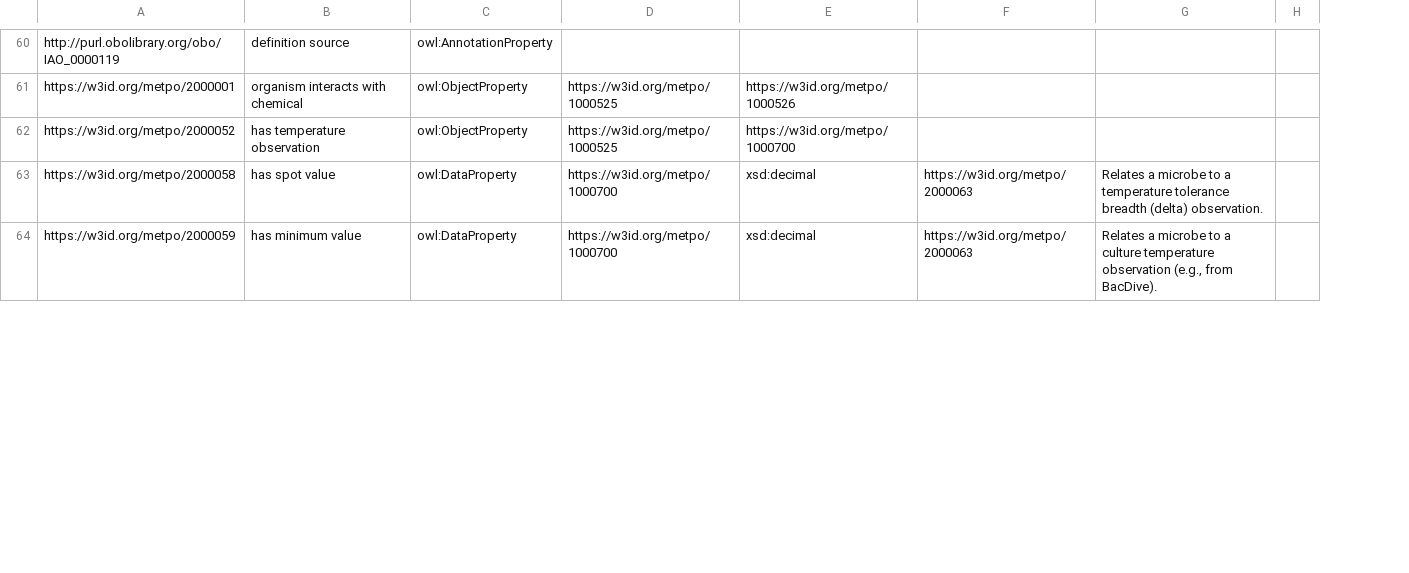
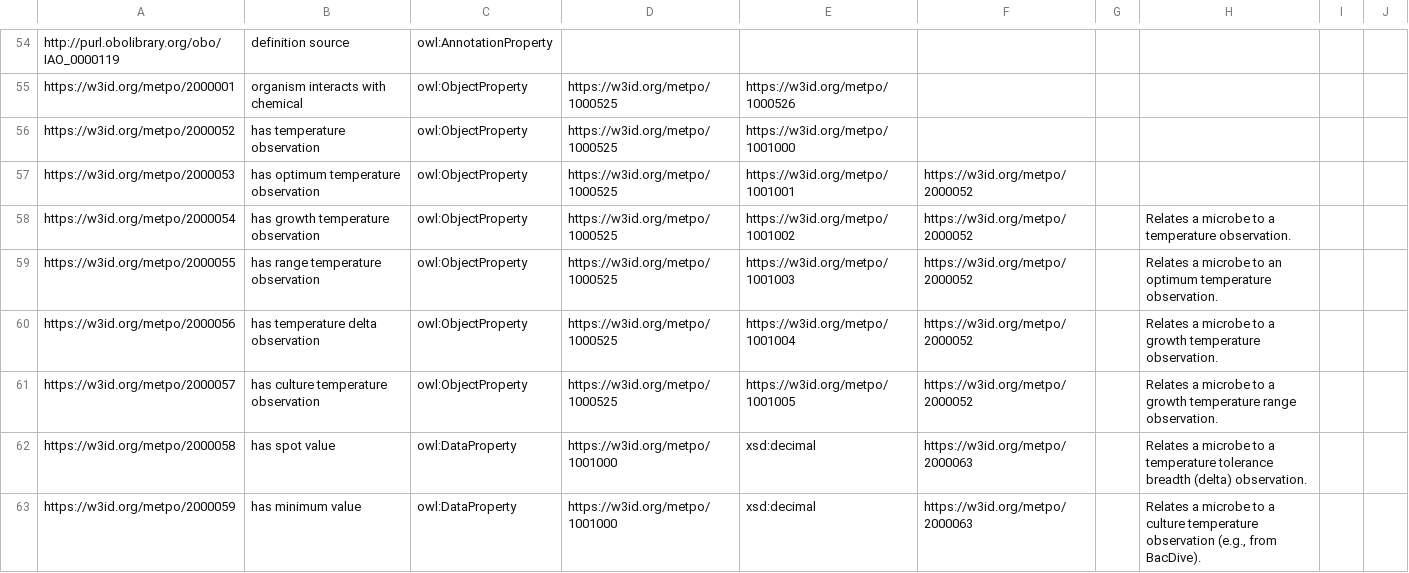
Before and after one commit to berkeleybop/metpo, a TSV file: src/templates/metpo-properties.tsv, drawn as a sheet; only a part is shown, gaps mark what is left out; removed rows and columns are numbered as before the commit, all else as after; the diff covers the shown part only; the diff names each change by its address in the sheet, - before the commit and + after, or states it on an @@ line.

Commit message:
updated METPO ROBOT template source files

```diff
--- a/src/templates/metpo-properties.tsv
+++ b/src/templates/metpo-properties.tsv
+column G, empty
-column H, empty
+column I, empty
+column J, empty
-E56: https://w3id.org/metpo/1000700
+E56: https://w3id.org/metpo/1001000
+row 57: https://w3id.org/metpo/2000053 | has optimum temperature observation | owl:ObjectProperty | https://w3id.org/metpo/1000525 | https://w3id.org/metpo/1001001 | https://w3id.org/metpo/2000052
+row 58: https://w3id.org/metpo/2000054 | has growth temperature observation | owl:ObjectProperty | https://w3id.org/metpo/1000525 | https://w3id.org/metpo/1001002 | https://w3id.org/metpo/2000052 |  | Relates a microbe to a temperature observation.
+row 59: https://w3id.org/metpo/2000055 | has range temperature observation | owl:ObjectProperty | https://w3id.org/metpo/1000525 | https://w3id.org/metpo/1001003 | https://w3id.org/metpo/2000052 |  | Relates a microbe to an optimum temperature observation.
+row 60: https://w3id.org/metpo/2000056 | has temperature delta observation | owl:ObjectProperty | https://w3id.org/metpo/1000525 | https://w3id.org/metpo/1001004 | https://w3id.org/metpo/2000052 |  | Relates a microbe to a growth temperature observation.
+row 61: https://w3id.org/metpo/2000057 | has culture temperature observation | owl:ObjectProperty | https://w3id.org/metpo/1000525 | https://w3id.org/metpo/1001005 | https://w3id.org/metpo/2000052 |  | Relates a microbe to a growth temperature range observation.
-D62:D63: https://w3id.org/metpo/1000700
+D62:D63: https://w3id.org/metpo/1001000
```
Also changed, not shown: 2 added rows, 6 removed rows, 31 moved rows and 5 edited cells elsewhere in this file, 1 other file.
